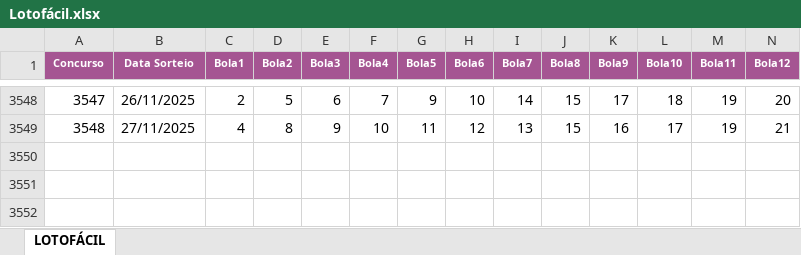
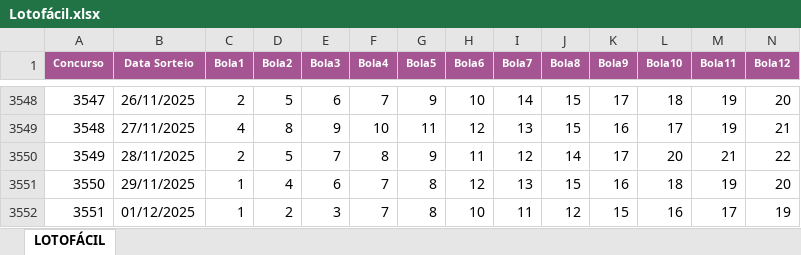
Before and after one commit to demetriosgarcia/WASenderUpdates, an Excel workbook: Sorteios/Lotofácil.xlsx, sheet LOTOFÁCIL, drawn as a sheet; only a part is shown, gaps mark what is left out; values as stored, in another font and other column widths than the file's, no borders; rows hold the shown columns only; the diff names each change by its address in the sheet, - before the commit and + after, or states it on an @@ line.

Commit message:
Add files via upload

```diff
--- a/Sorteios/Lotofácil.xlsx (sheet LOTOFÁCIL)
+++ b/Sorteios/Lotofácil.xlsx (sheet LOTOFÁCIL)
+row 3550: 3549 | 28/11/2025 | 2 | 5 | 7 | 8 | 9 | 11 | 12 | 14 | 17 | 20 | 21 | 22
+row 3551: 3550 | 29/11/2025 | 1 | 4 | 6 | 7 | 8 | 12 | 13 | 15 | 16 | 18 | 19 | 20
+row 3552: 3551 | 01/12/2025 | 1 | 2 | 3 | 7 | 8 | 10 | 11 | 12 | 15 | 16 | 17 | 19
```
